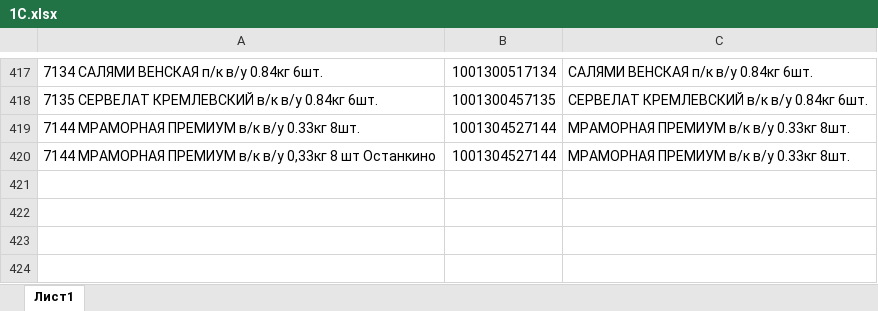
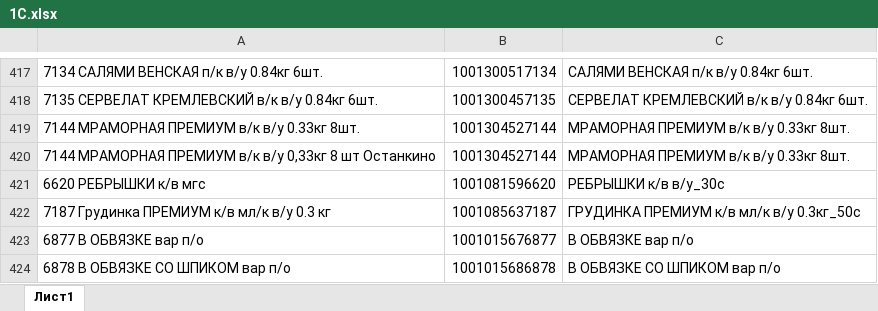
Before and after one commit to Fejanin/ostankino_ki, an Excel workbook: NV/moduls/1С.xlsx, sheet Лист1, drawn as a sheet; only a part is shown, gaps mark what is left out; values as stored, in another font and other column widths than the file's, no borders; the diff names each change by its address in the sheet, - before the commit and + after, or states it on an @@ line.

```diff
--- a/NV/moduls/1С.xlsx (sheet Лист1)
+++ b/NV/moduls/1С.xlsx (sheet Лист1)
+row 421: 6620 РЕБРЫШКИ к/в мгс | 1001081596620 | РЕБРЫШКИ к/в в/у_30c
+row 422: 7187 Грудинка ПРЕМИУМ к/в мл/к в/у 0.3 кг | 1001085637187 | ГРУДИНКА ПРЕМИУМ к/в мл/к в/у 0.3кг_50с
+row 423: 6877 В ОБВЯЗКЕ вар п/о | 1001015676877 | В ОБВЯЗКЕ вар п/о
+row 424: 6878 В ОБВЯЗКЕ СО ШПИКОМ вар п/о | 1001015686878 | В ОБВЯЗКЕ СО ШПИКОМ вар п/о
```
Also changed, not shown: UZ/moduls/1С.xlsx, UZ/чистый бланк/Бланк Заказа Мос Прод Торг.xlsx, 4 other files.
